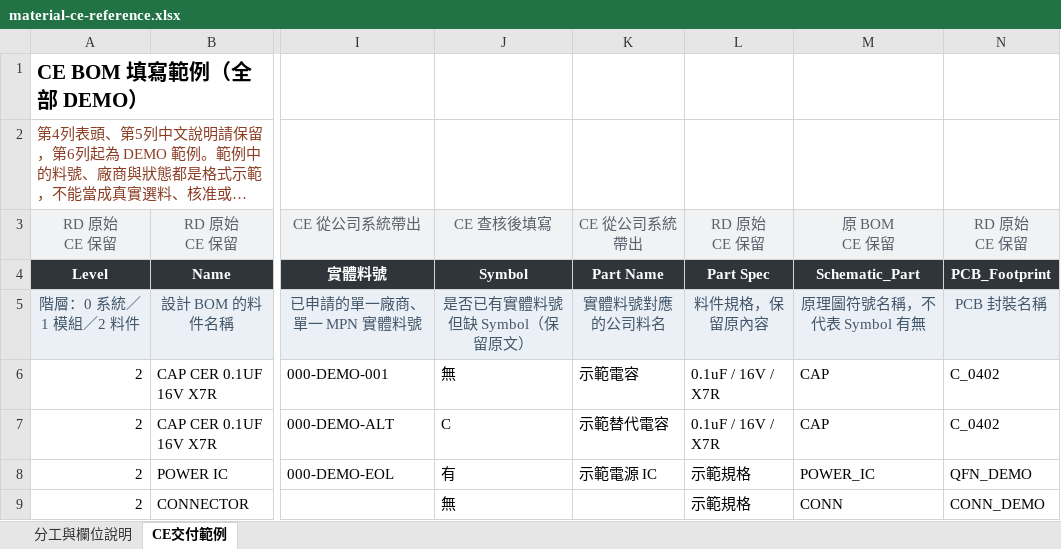
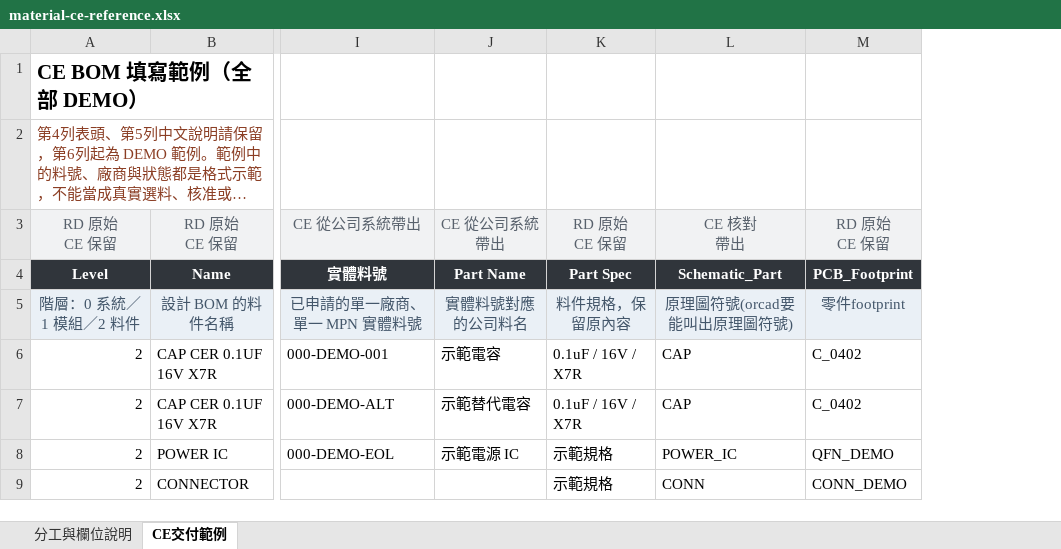
Before and after one commit to lovableteat/station-status-hub, an Excel workbook: public/material-ce-reference.xlsx, sheet CE交付範例, drawn as a sheet; only a part is shown, gaps mark what is left out; long unchanged cells end in …; values as stored, in another font and other column widths than the file's, no borders; removed rows and columns are numbered as before the commit, all else as after; ↵ is a line break in a cell; the diff names each change by its address in the sheet, - before the commit and + after, or states it on an @@ line.

```diff
--- a/public/material-ce-reference.xlsx (sheet CE交付範例)
+++ b/public/material-ce-reference.xlsx (sheet CE交付範例)
-column J, rows 3-9: CE 查核後填寫 | Symbol | 是否已有實體料號但缺 Symbol（保留原文） | 無 | C | 有 | 無
-L3: 原 BOM ↵ CE 保留
+L3: CE 核對 ↵ 帶出
-L5: 原理圖符號名稱，不代表 Symbol 有無
+L5: 原理圖符號(orcad要能叫出原理圖符號)
-M5: PCB 封裝名稱
+M5: 零件footprint
```
Also changed, not shown: sheet 分工與欄位說明, public/material-upload-template.xlsx, 13 other files.
